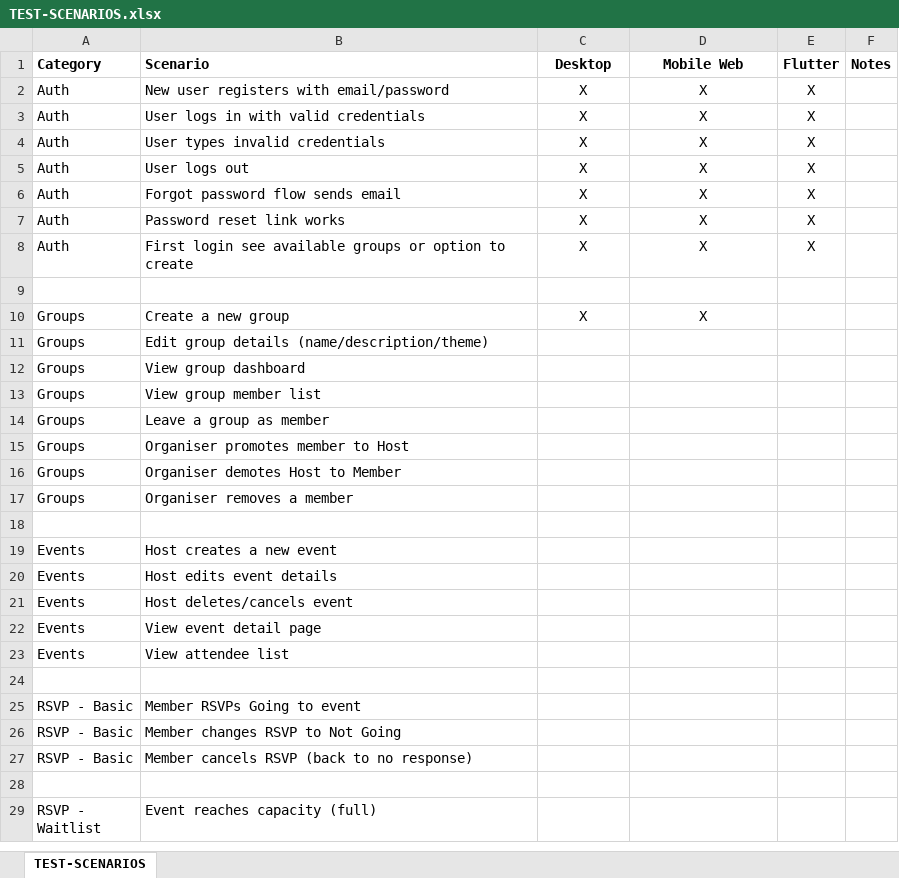
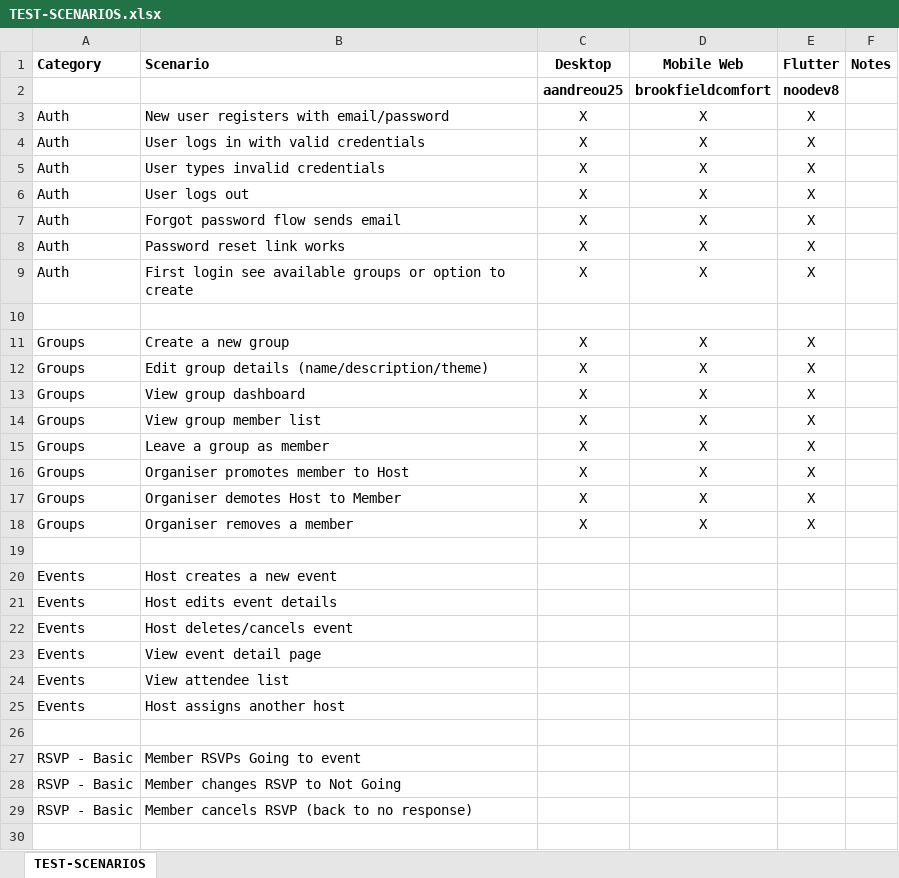
Before and after one commit to noodev8/meetwithfriends, an Excel workbook: docs/TEST-SCENARIOS.xlsx, sheet TEST-SCENARIOS, drawn as a sheet; only a part is shown; the shorter side is filled out with more unchanged rows; values as stored, in another font and other column widths than the file's, no borders; addresses are those after the commit; the diff names each change by its address in the sheet, - before the commit and + after, or states it on an @@ line.

```diff
--- a/docs/TEST-SCENARIOS.xlsx (sheet TEST-SCENARIOS)
+++ b/docs/TEST-SCENARIOS.xlsx (sheet TEST-SCENARIOS)
+row 2:  |  | aandreou25 | brookfieldcomfort | noodev8
-E11:E18 (Flutter): (empty)
+E11:E18 (Flutter): X
-C12:C18 (Desktop): (empty)
+C12:C18 (Desktop): X
-D12:D18 (Mobile Web): (empty)
+D12:D18 (Mobile Web): X
+row 25: Events | Host assigns another host
```
Also changed, not shown: 2 other files.
